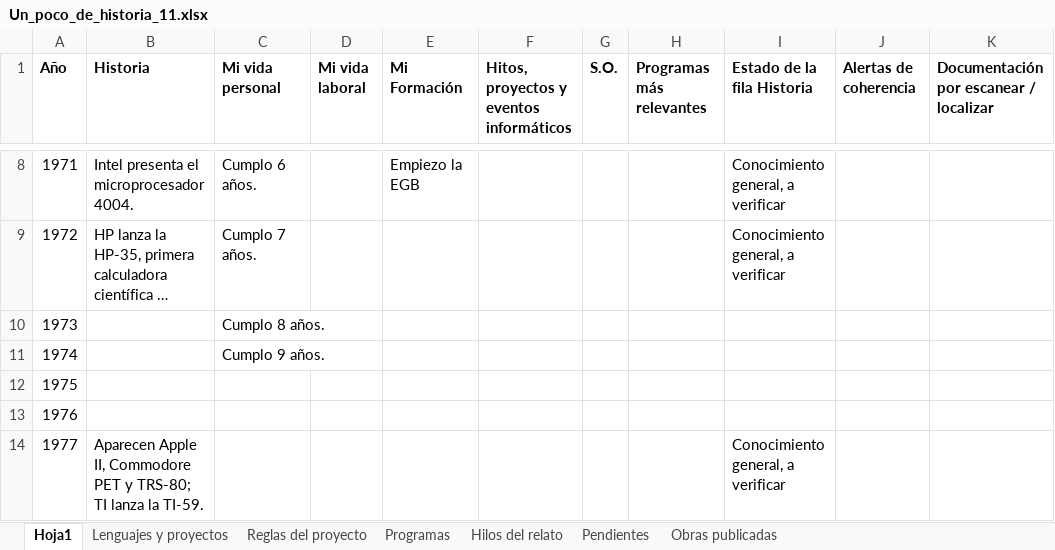
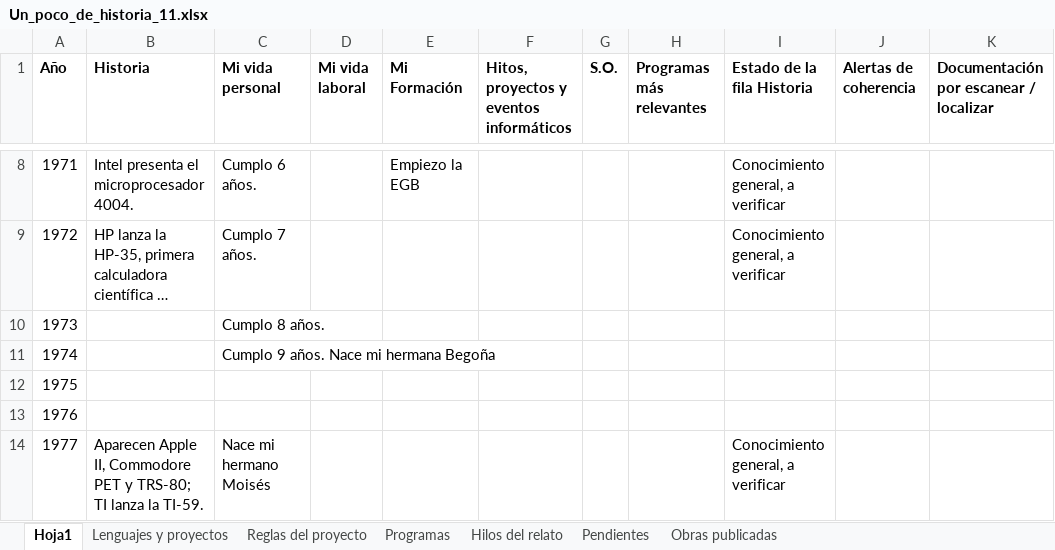
Before and after one commit to Zontrox01/Un-poco-de-historia, an Excel workbook: Un_poco_de_historia_11.xlsx, sheet Hoja1, drawn as a sheet; only a part is shown, gaps mark what is left out; long unchanged cells end in …; values as stored, in another font and other column widths than the file's, no borders; the diff covers the shown part only; the diff names each change by its address in the sheet, - before the commit and + after, or states it on an @@ line.

```diff
--- a/Un_poco_de_historia_11.xlsx (sheet Hoja1)
+++ b/Un_poco_de_historia_11.xlsx (sheet Hoja1)
-C11 (Mi vida personal): Cumplo 9 años.
+C11 (Mi vida personal): Cumplo 9 años. Nace mi hermana Begoña
-C14 (Mi vida personal): (empty)
+C14 (Mi vida personal): Nace mi hermano Moisés
```
Also changed, not shown: 8 edited cells elsewhere in this sheet, 1 other file.
